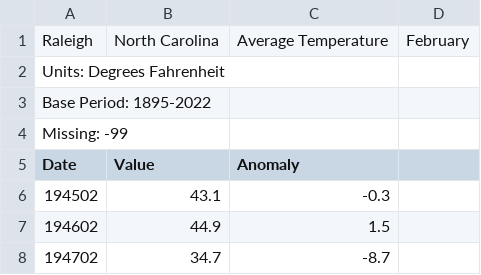
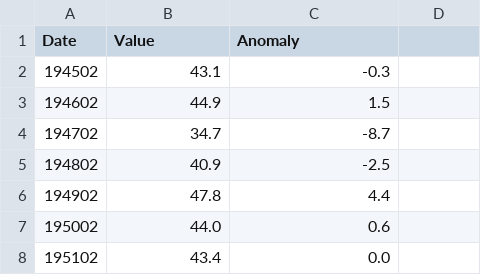
Before and after one commit to JesseM23/TempProject, a CSV file: Ral/Feb Ral.csv, drawn as a sheet; only a part is shown; the shorter side is filled out with more unchanged rows; the diff names each change by its address in the sheet, - before the commit and + after, or states it on an @@ line.

Commit message:
Update Feb Ral.csv

```diff
--- a/Ral/Feb Ral.csv
+++ b/Ral/Feb Ral.csv
-row 1: Raleigh | North Carolina | Average Temperature | February
-row 2: Units: Degrees Fahrenheit
-row 3: Base Period: 1895-2022
-row 4: Missing: -99
```
